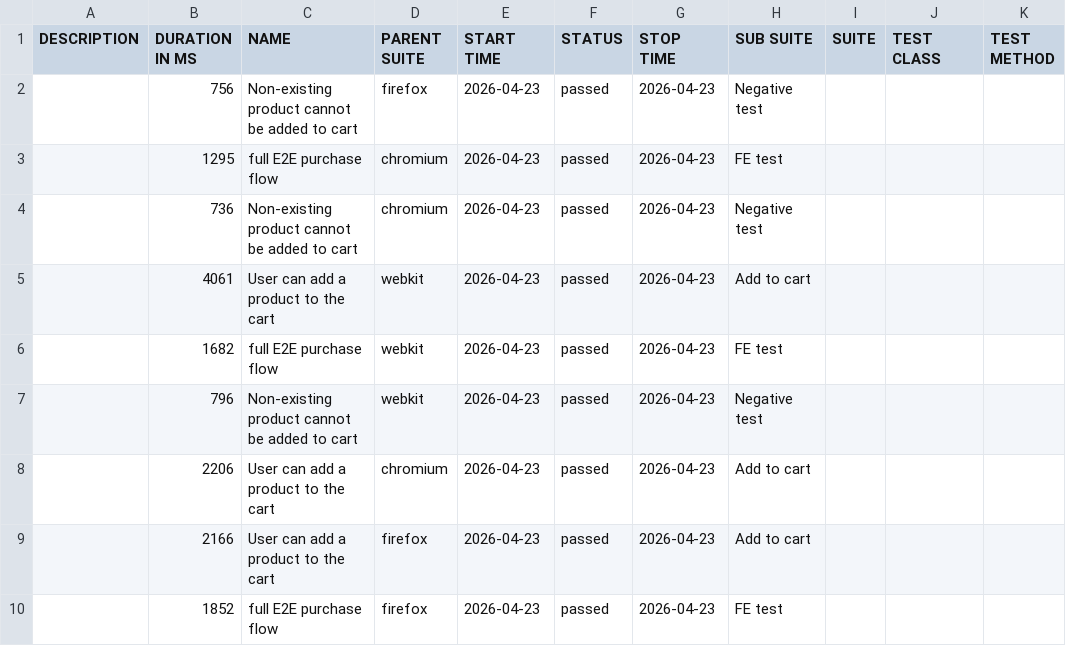
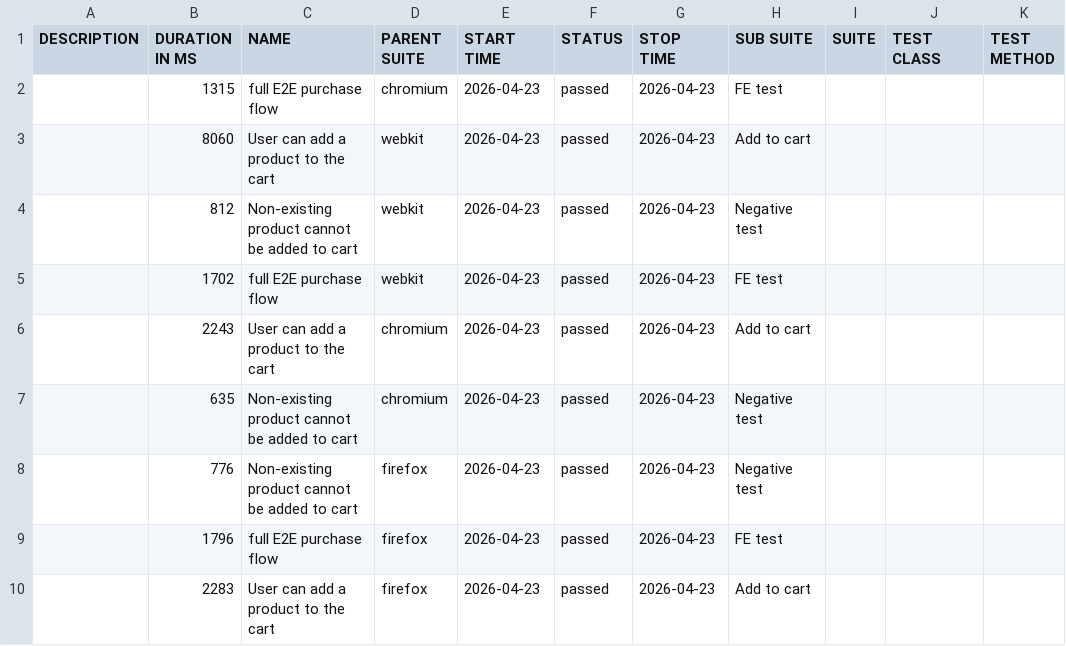
Before and after one commit to milacekmartin/professional-test-automation, a CSV file: playwright-allure/data/suites.csv, drawn as a sheet.

```diff
--- a/playwright-allure/data/suites.csv
+++ b/playwright-allure/data/suites.csv
@@ -1,10 +1,10 @@
 "DESCRIPTION","DURATION IN MS","NAME","PARENT SUITE","START TIME","STATUS","STOP TIME","SUB SUITE","SUITE","TEST CLASS","TEST METHOD"
-"","756","Non-existing product cannot be added to cart","firefox","2026-04-23","passed","2026-04-23","Negative test","","",""
-"","1295","full E2E purchase flow","chromium","2026-04-23","passed","2026-04-23","FE test","","",""
-"","736","Non-existing product cannot be added to cart","chromium","2026-04-23","passed","2026-04-23","Negative test","","",""
-"","4061","User can add a product to the cart","webkit","2026-04-23","passed","2026-04-23","Add to cart","","",""
-"","1682","full E2E purchase flow","webkit","2026-04-23","passed","2026-04-23","FE test","","",""
-"","796","Non-existing product cannot be added to cart","webkit","2026-04-23","passed","2026-04-23","Negative test","","",""
-"","2206","User can add a product to the cart","chromium","2026-04-23","passed","2026-04-23","Add to cart","","",""
-"","2166","User can add a product to the cart","firefox","2026-04-23","passed","2026-04-23","Add to cart","","",""
-"","1852","full E2E purchase flow","firefox","2026-04-23","passed","2026-04-23","FE test","","",""
+"","1315","full E2E purchase flow","chromium","2026-04-23","passed","2026-04-23","FE test","","",""
+"","8060","User can add a product to the cart","webkit","2026-04-23","passed","2026-04-23","Add to cart","","",""
+"","812","Non-existing product cannot be added to cart","webkit","2026-04-23","passed","2026-04-23","Negative test","","",""
+"","1702","full E2E purchase flow","webkit","2026-04-23","passed","2026-04-23","FE test","","",""
+"","2243","User can add a product to the cart","chromium","2026-04-23","passed","2026-04-23","Add to cart","","",""
+"","635","Non-existing product cannot be added to cart","chromium","2026-04-23","passed","2026-04-23","Negative test","","",""
+"","776","Non-existing product cannot be added to cart","firefox","2026-04-23","passed","2026-04-23","Negative test","","",""
+"","1796","full E2E purchase flow","firefox","2026-04-23","passed","2026-04-23","FE test","","",""
+"","2283","User can add a product to the cart","firefox","2026-04-23","passed","2026-04-23","Add to cart","","",""
```
Also changed, not shown: 31 other files.
